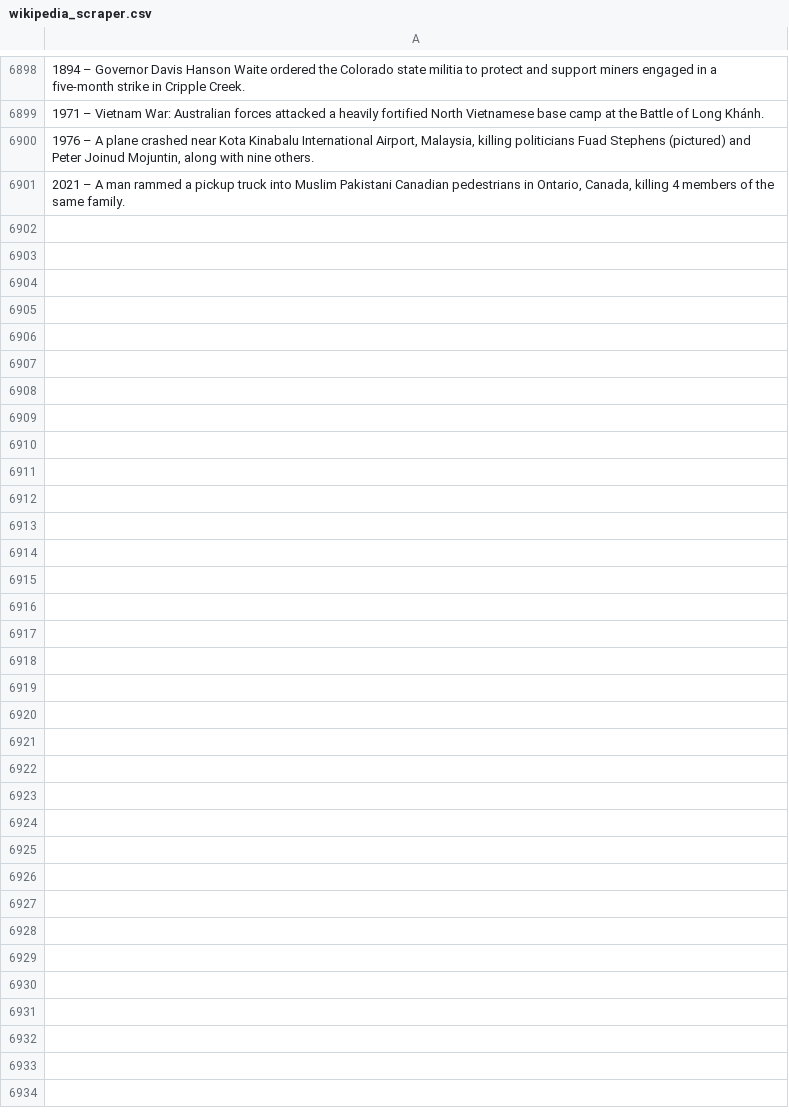
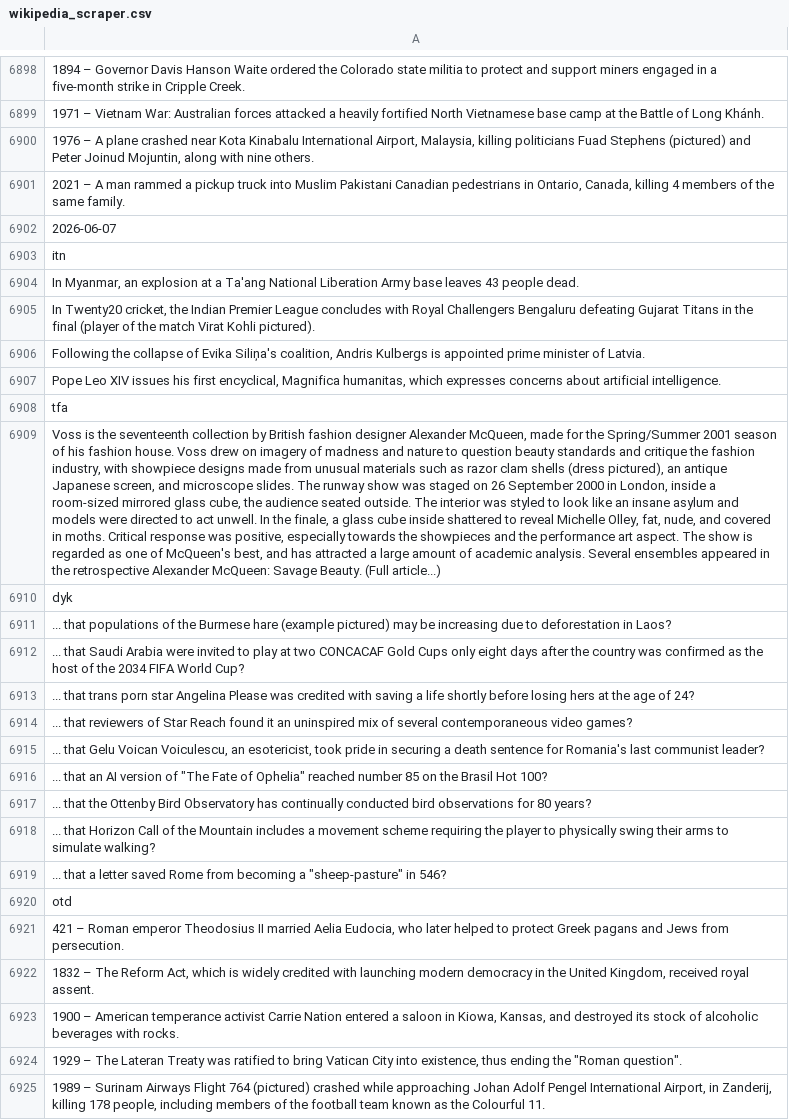
Before and after one commit to TobyP3/WebScraper, a CSV file: data/wikipedia_scraper.csv, drawn as a sheet; only a part is shown, gaps mark what is left out; the diff names each change by its address in the sheet, - before the commit and + after, or states it on an @@ line.

```diff
--- a/data/wikipedia_scraper.csv
+++ b/data/wikipedia_scraper.csv
+row 6902: 2026-06-07
+row 6903: itn
+row 6904: In Myanmar, an explosion at a Ta'ang National Liberation Army base leaves 43 people dead.
+row 6905: In Twenty20 cricket, the Indian Premier League concludes with Royal Challengers Bengaluru defeating Gujarat Titans in the final (player of the match Virat Kohli pictured).
+row 6906: Following the collapse of Evika Siliņa's coalition, Andris Kulbergs is appointed prime minister of Latvia.
+row 6907: Pope Leo XIV issues his first encyclical, Magnifica humanitas, which expresses concerns about artificial intelligence.
+row 6908: tfa
+row 6909: Voss is the seventeenth collection by British fashion designer Alexander McQueen, made for the Spring/Summer 2001 season of his fashion house. Voss drew on imagery of madness and nature to question beauty standards and critique the fashion industry, with showpiece designs made from unusual materials such as razor clam shells (dress pictured), an antique Japanese screen, and microscope slides. The runway show was staged on 26 September 2000 in London, inside a room-sized mirrored glass cube, the audience seated outside. The interior was styled to look like an insane asylum and models were directed to act unwell. In the finale, a glass cube inside shattered to reveal Michelle Olley, fat, nude, and covered in moths. Critical response was positive, especially towards the showpieces and the performance art aspect. The show is regarded as one of McQueen's best, and has attracted a large amount of academic analysis. Several ensembles appeared in the retrospective Alexander McQueen: Savage Beauty. (Full article...)
+row 6910: dyk
+row 6911: ... that populations of the Burmese hare (example pictured) may be increasing due to deforestation in Laos?
+row 6912: ... that Saudi Arabia were invited to play at two CONCACAF Gold Cups only eight days after the country was confirmed as the host of the 2034 FIFA World Cup?
+row 6913: ... that trans porn star Angelina Please was credited with saving a life shortly before losing hers at the age of 24?
+row 6914: ... that reviewers of Star Reach found it an uninspired mix of several contemporaneous video games?
+row 6915: ... that Gelu Voican Voiculescu, an esotericist, took pride in securing a death sentence for Romania's last communist leader?
+row 6916: ... that an AI version of "The Fate of Ophelia" reached number 85 on the Brasil Hot 100?
+row 6917: ... that the Ottenby Bird Observatory has continually conducted bird observations for 80 years?
+row 6918: ... that Horizon Call of the Mountain includes a movement scheme requiring the player to physically swing their arms to simulate walking?
+row 6919: ... that a letter saved Rome from becoming a "sheep-pasture" in 546?
+row 6920: otd
+row 6921: 421 – Roman emperor Theodosius II married Aelia Eudocia, who later helped to protect Greek pagans and Jews from persecution.
+row 6922: 1832 – The Reform Act, which is widely credited with launching modern democracy in the United Kingdom, received royal assent.
+row 6923: 1900 – American temperance activist Carrie Nation entered a saloon in Kiowa, Kansas, and destroyed its stock of alcoholic beverages with rocks.
+row 6924: 1929 – The Lateran Treaty was ratified to bring Vatican City into existence, thus ending the "Roman question".
+row 6925: 1989 – Surinam Airways Flight 764 (pictured) crashed while approaching Johan Adolf Pengel International Airport, in Zanderij, killing 178 people, including members of the football team known as the Colourful 11.
```
